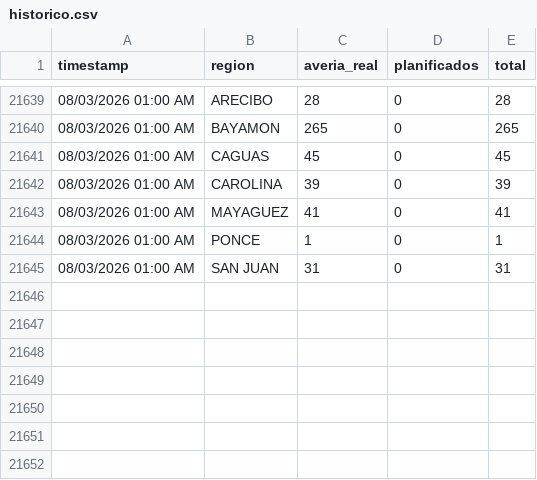
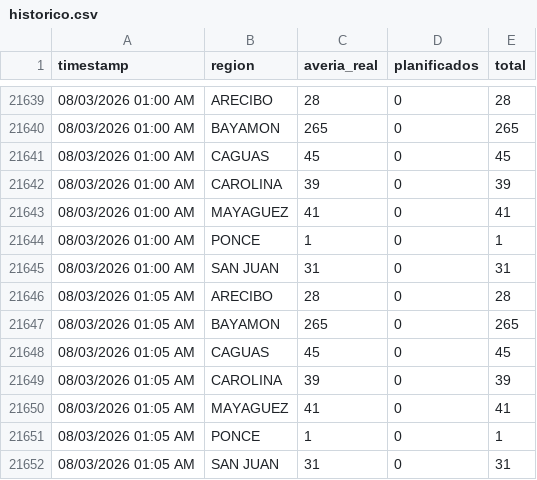
Before and after one commit to vangiemp04/alerta-apagones, a CSV file: historico.csv, drawn as a sheet; only a part is shown, gaps mark what is left out; the diff names each change by its address in the sheet, - before the commit and + after, or states it on an @@ line.

```diff
--- a/historico.csv
+++ b/historico.csv
+row 21646: 08/03/2026 01:05 AM | ARECIBO | 28 | 0 | 28
+row 21647: 08/03/2026 01:05 AM | BAYAMON | 265 | 0 | 265
+row 21648: 08/03/2026 01:05 AM | CAGUAS | 45 | 0 | 45
+row 21649: 08/03/2026 01:05 AM | CAROLINA | 39 | 0 | 39
+row 21650: 08/03/2026 01:05 AM | MAYAGUEZ | 41 | 0 | 41
+row 21651: 08/03/2026 01:05 AM | PONCE | 1 | 0 | 1
+row 21652: 08/03/2026 01:05 AM | SAN JUAN | 31 | 0 | 31
```
Also changed, not shown: 1 other file.
